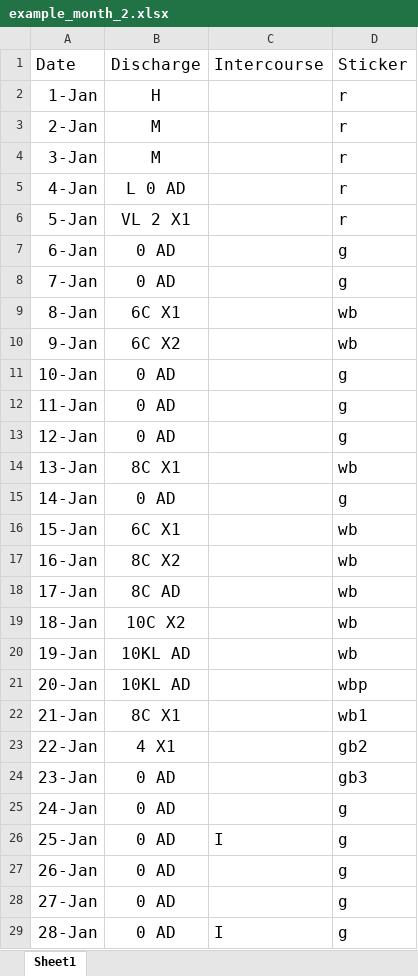
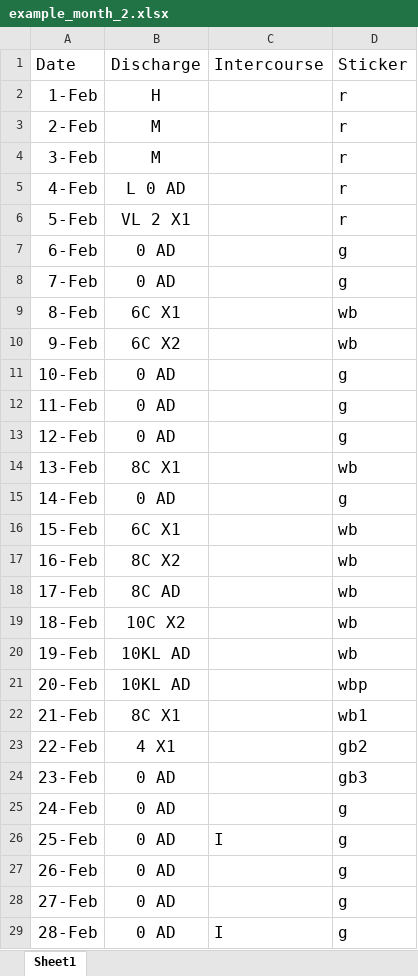
Before and after one commit to jgerber53/nfp-creighton-model-chart, an Excel workbook: data/example_month_2.xlsx, sheet Sheet1, drawn as a sheet; only a part is shown; values as stored, in another font and other column widths than the file's, no borders; the diff covers the shown part only; the diff names each change by its address in the sheet, - before the commit and + after, or states it on an @@ line.

```diff
--- a/data/example_month_2.xlsx (sheet Sheet1)
+++ b/data/example_month_2.xlsx (sheet Sheet1)
-A2: 1-Jan
+A2: 1-Feb
-A3: 2-Jan
+A3: 2-Feb
-A4: 3-Jan
+A4: 3-Feb
-A5: 4-Jan
+A5: 4-Feb
-A6: 5-Jan
+A6: 5-Feb
-A7: 6-Jan
+A7: 6-Feb
-A8: 7-Jan
+A8: 7-Feb
-A9: 8-Jan
+A9: 8-Feb
-A10: 9-Jan
+A10: 9-Feb
-A11: 10-Jan
+A11: 10-Feb
-A12: 11-Jan
+A12: 11-Feb
-A13: 12-Jan
+A13: 12-Feb
-A14: 13-Jan
+A14: 13-Feb
-A15: 14-Jan
+A15: 14-Feb
-A16: 15-Jan
+A16: 15-Feb
-A17: 16-Jan
+A17: 16-Feb
-A18: 17-Jan
+A18: 17-Feb
-A19: 18-Jan
+A19: 18-Feb
-A20: 19-Jan
+A20: 19-Feb
-A21: 20-Jan
+A21: 20-Feb
-A22: 21-Jan
+A22: 21-Feb
-A23: 22-Jan
+A23: 22-Feb
-A24: 23-Jan
+A24: 23-Feb
-A25: 24-Jan
+A25: 24-Feb
-A26: 25-Jan
+A26: 25-Feb
-A27: 26-Jan
+A27: 26-Feb
-A28: 27-Jan
+A28: 27-Feb
-A29: 28-Jan
+A29: 28-Feb
```
Also changed, not shown: 2 added rows and 5 removed rows elsewhere in this sheet, 4 other files.
